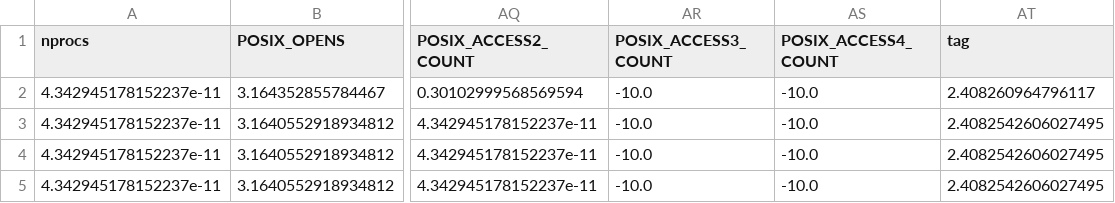
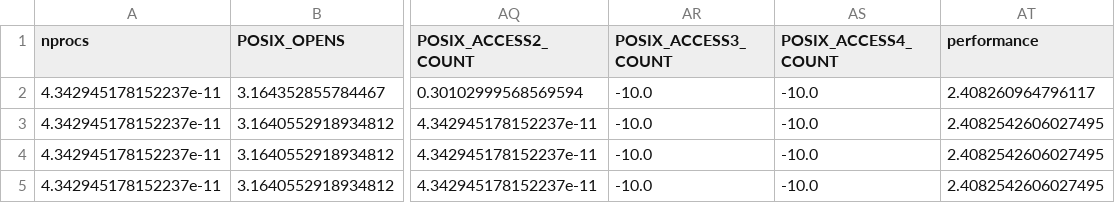
Before and after one commit to BanisharifM/GNN_4_IO_5, a CSV file: ior_all_ranks_features.csv, drawn as a sheet; only a part is shown, gaps mark what is left out; the diff names each change by its address in the sheet, - before the commit and + after, or states it on an @@ line.

```diff
--- a/ior_all_ranks_features.csv
+++ b/ior_all_ranks_features.csv
-AT1: tag
+AT1: performance
```
Also changed, not shown: 6 other files.
